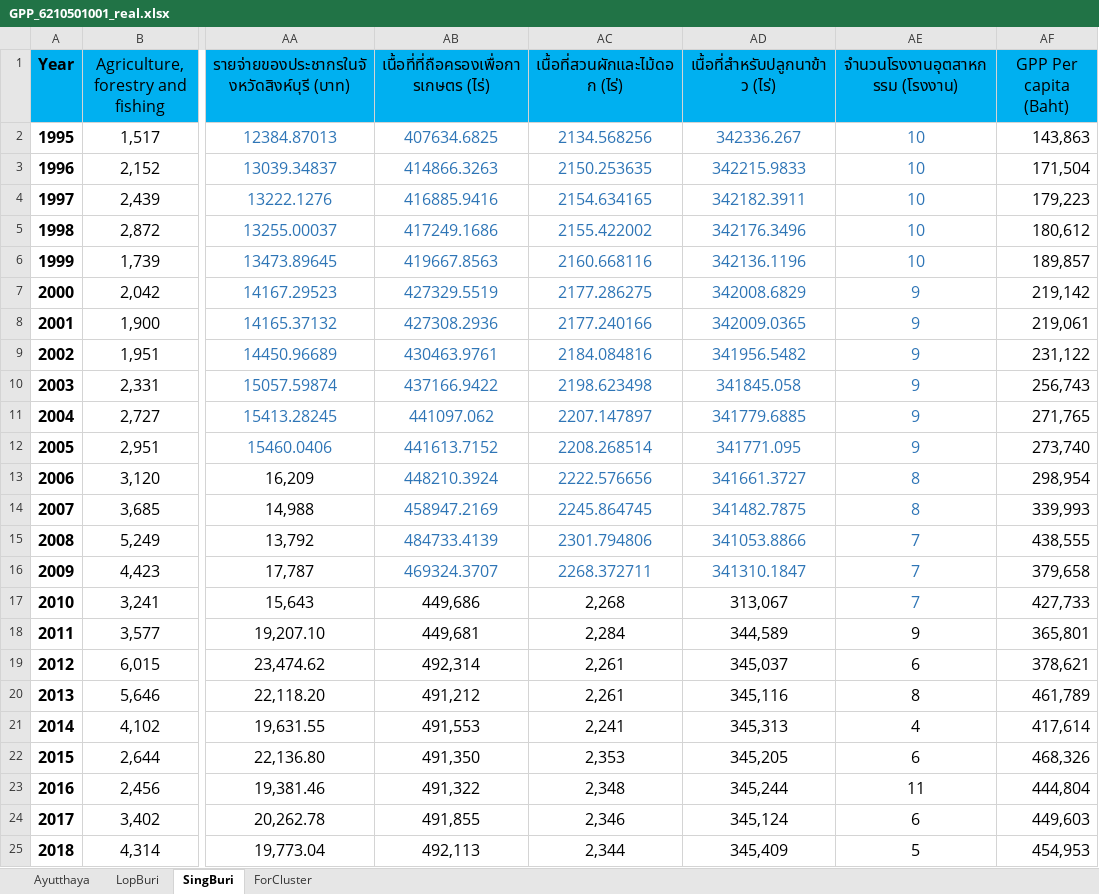
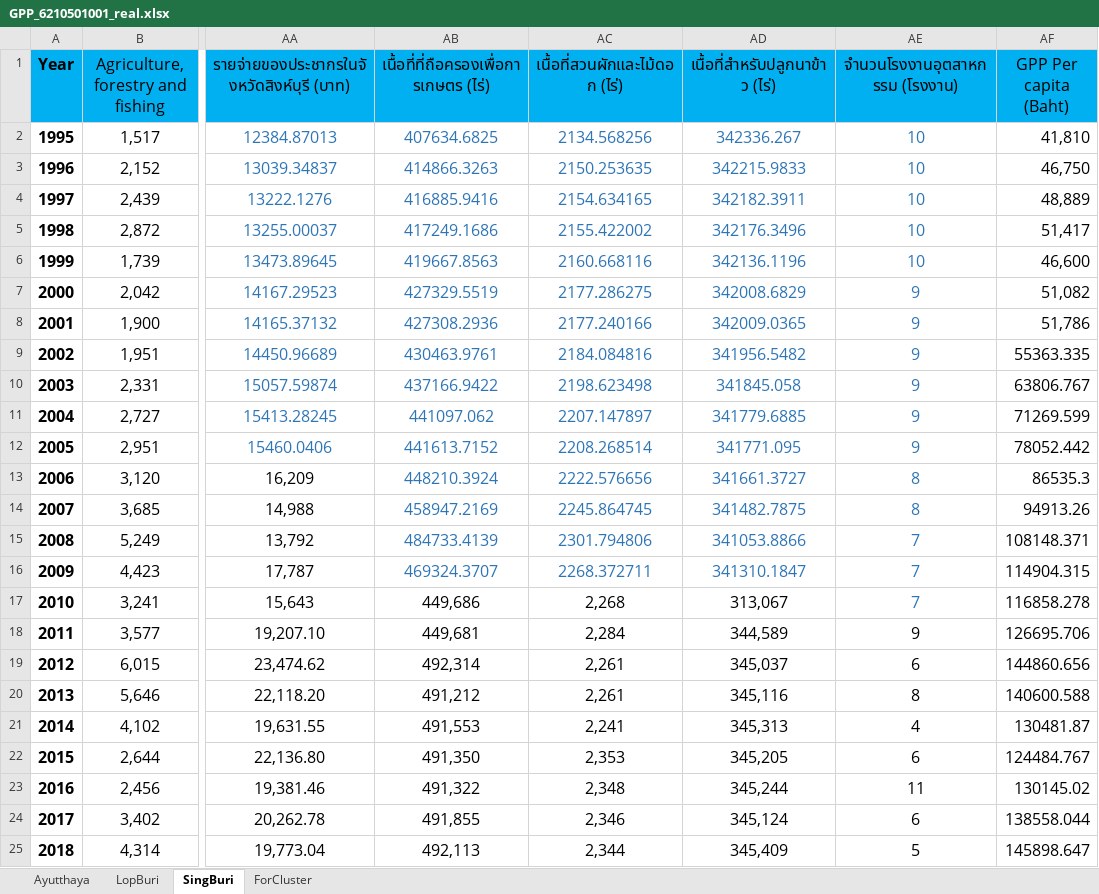
Before and after one commit to pant411/final_stat_pant, an Excel workbook: process_data/GPP_6210501001_real.xlsx, sheet SingBuri, drawn as a sheet; only a part is shown, gaps mark what is left out; values as stored, in another font and other column widths than the file's, no borders; the diff names each change by its address in the sheet, - before the commit and + after, or states it on an @@ line.

```diff
--- a/process_data/GPP_6210501001_real.xlsx (sheet SingBuri)
+++ b/process_data/GPP_6210501001_real.xlsx (sheet SingBuri)
-AF2 (GPP Per capita (Baht)): 143,863
+AF2 (GPP Per capita (Baht)): 41,810
-AF3 (GPP Per capita (Baht)): 171,504
+AF3 (GPP Per capita (Baht)): 46,750
-AF4 (GPP Per capita (Baht)): 179,223
+AF4 (GPP Per capita (Baht)): 48,889
-AF5 (GPP Per capita (Baht)): 180,612
+AF5 (GPP Per capita (Baht)): 51,417
-AF6 (GPP Per capita (Baht)): 189,857
+AF6 (GPP Per capita (Baht)): 46,600
-AF7 (GPP Per capita (Baht)): 219,142
+AF7 (GPP Per capita (Baht)): 51,082
-AF8 (GPP Per capita (Baht)): 219,061
+AF8 (GPP Per capita (Baht)): 51,786
-AF9 (GPP Per capita (Baht)): 231,122
+AF9 (GPP Per capita (Baht)): 55363.335
-AF10 (GPP Per capita (Baht)): 256,743
+AF10 (GPP Per capita (Baht)): 63806.767
-AF11 (GPP Per capita (Baht)): 271,765
+AF11 (GPP Per capita (Baht)): 71269.599
-AF12 (GPP Per capita (Baht)): 273,740
+AF12 (GPP Per capita (Baht)): 78052.442
-AF13 (GPP Per capita (Baht)): 298,954
+AF13 (GPP Per capita (Baht)): 86535.3
-AF14 (GPP Per capita (Baht)): 339,993
+AF14 (GPP Per capita (Baht)): 94913.26
-AF15 (GPP Per capita (Baht)): 438,555
+AF15 (GPP Per capita (Baht)): 108148.371
-AF16 (GPP Per capita (Baht)): 379,658
+AF16 (GPP Per capita (Baht)): 114904.315
-AF17 (GPP Per capita (Baht)): 427,733
+AF17 (GPP Per capita (Baht)): 116858.278
-AF18 (GPP Per capita (Baht)): 365,801
+AF18 (GPP Per capita (Baht)): 126695.706
-AF19 (GPP Per capita (Baht)): 378,621
+AF19 (GPP Per capita (Baht)): 144860.656
-AF20 (GPP Per capita (Baht)): 461,789
+AF20 (GPP Per capita (Baht)): 140600.588
-AF21 (GPP Per capita (Baht)): 417,614
+AF21 (GPP Per capita (Baht)): 130481.87
-AF22 (GPP Per capita (Baht)): 468,326
+AF22 (GPP Per capita (Baht)): 124484.767
-AF23 (GPP Per capita (Baht)): 444,804
+AF23 (GPP Per capita (Baht)): 130145.02
-AF24 (GPP Per capita (Baht)): 449,603
+AF24 (GPP Per capita (Baht)): 138558.044
-AF25 (GPP Per capita (Baht)): 454,953
+AF25 (GPP Per capita (Baht)): 145898.647
```
Also changed, not shown: sheet LopBuri, process_data/GPP_6210501001.xlsx, 7 other files.
